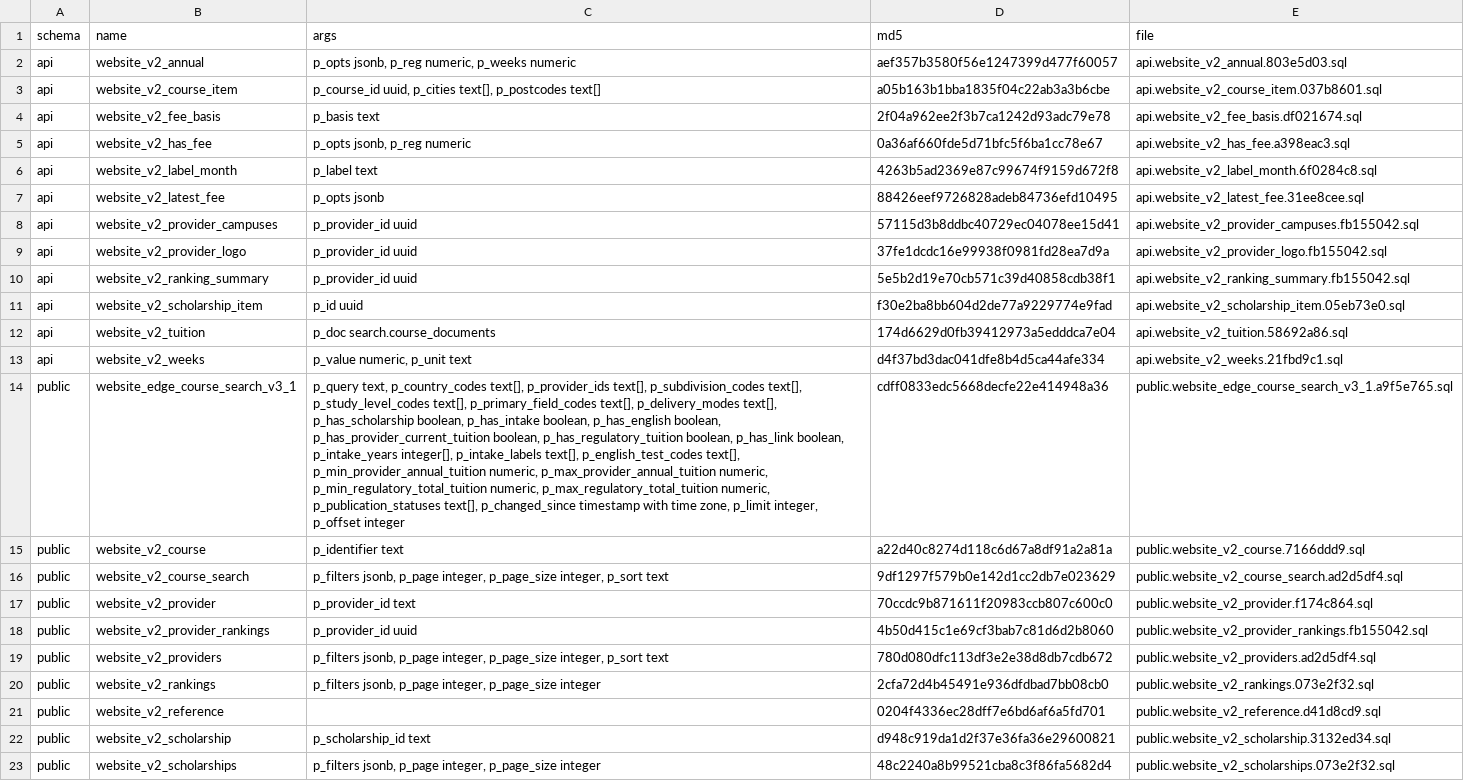
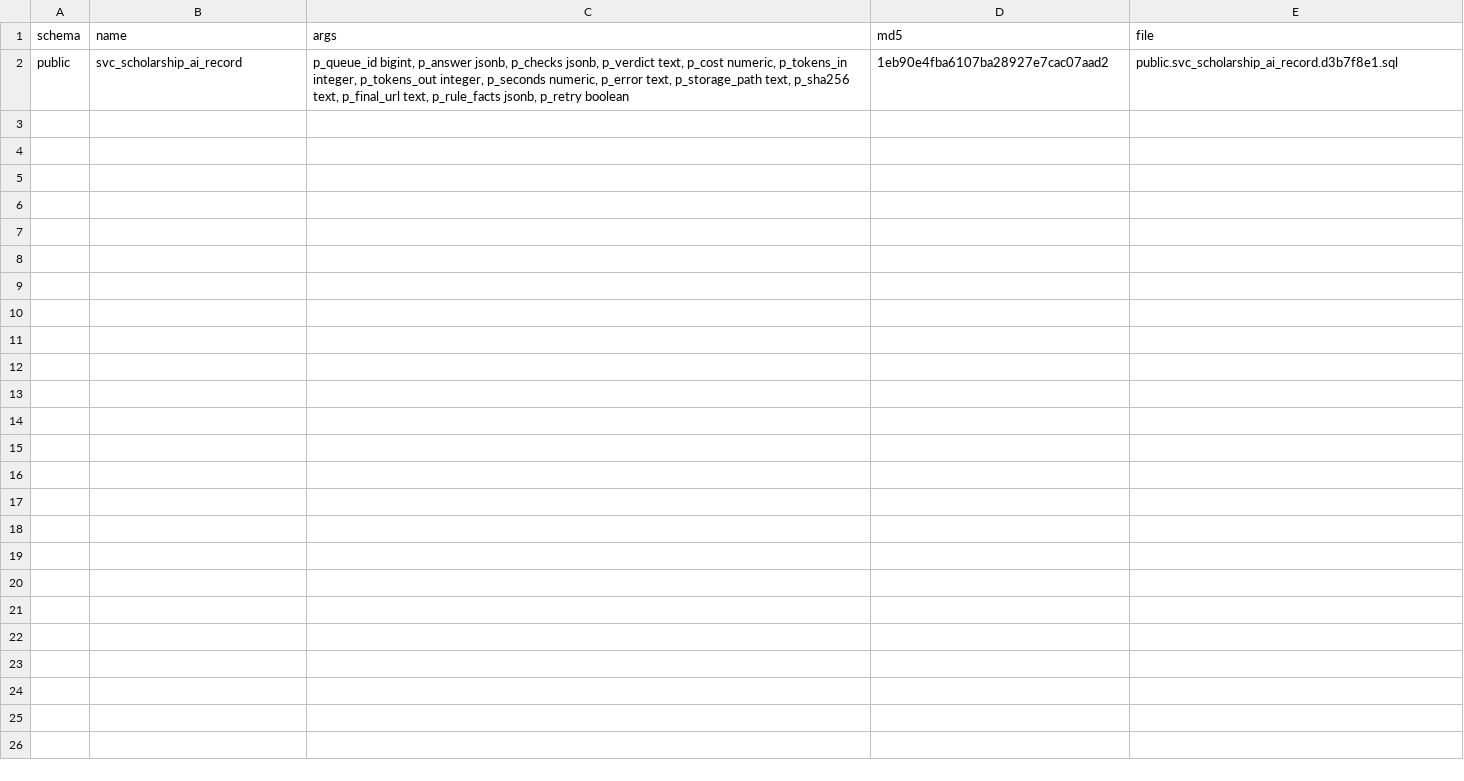
Before and after one commit to msinghbs-ai/Coursefinder-Pilot, a TSV file: supabase/live-capture/functions/MANIFEST.tsv, drawn as a sheet; removed rows and columns are numbered as before the commit, all else as after; the diff names each change by its address in the sheet, - before the commit and + after, or states it on an @@ line.

```diff
--- a/supabase/live-capture/functions/MANIFEST.tsv
+++ b/supabase/live-capture/functions/MANIFEST.tsv
-row 2: api | website_v2_annual | p_opts jsonb, p_reg numeric, p_weeks numeric | aef357b3580f56e1247399d477f60057 | api.website_v2_annual.803e5d03.sql
-row 3: api | website_v2_course_item | p_course_id uuid, p_cities text[], p_postcodes text[] | a05b163b1bba1835f04c22ab3a3b6cbe | api.website_v2_course_item.037b8601.sql
-row 4: api | website_v2_fee_basis | p_basis text | 2f04a962ee2f3b7ca1242d93adc79e78 | api.website_v2_fee_basis.df021674.sql
-row 5: api | website_v2_has_fee | p_opts jsonb, p_reg numeric | 0a36af660fde5d71bfc5f6ba1cc78e67 | api.website_v2_has_fee.a398eac3.sql
-row 6: api | website_v2_label_month | p_label text | 4263b5ad2369e87c99674f9159d672f8 | api.website_v2_label_month.6f0284c8.sql
-row 7: api | website_v2_latest_fee | p_opts jsonb | 88426eef9726828adeb84736efd10495 | api.website_v2_latest_fee.31ee8cee.sql
-row 8: api | website_v2_provider_campuses | p_provider_id uuid | 57115d3b8ddbc40729ec04078ee15d41 | api.website_v2_provider_campuses.fb155042.sql
-row 9: api | website_v2_provider_logo | p_provider_id uuid | 37fe1dcdc16e99938f0981fd28ea7d9a | api.website_v2_provider_logo.fb155042.sql
-row 10: api | website_v2_ranking_summary | p_provider_id uuid | 5e5b2d19e70cb571c39d40858cdb38f1 | api.website_v2_ranking_summary.fb155042.sql
-row 11: api | website_v2_scholarship_item | p_id uuid | f30e2ba8bb604d2de77a9229774e9fad | api.website_v2_scholarship_item.05eb73e0.sql
-row 12: api | website_v2_tuition | p_doc search.course_documents | 174d6629d0fb39412973a5edddca7e04 | api.website_v2_tuition.58692a86.sql
-row 13: api | website_v2_weeks | p_value numeric, p_unit text | d4f37bd3dac041dfe8b4d5ca44afe334 | api.website_v2_weeks.21fbd9c1.sql
-row 14: public | website_edge_course_search_v3_1 | p_query text, p_country_codes text[], p_provider_ids text[], p_subdivision_codes text[], p_study_level_codes text[], p_primary_field_codes text[], p_delivery_modes text[], p_has_scholarship boolean, p_has_intake boolean, p_has_english boolean, p_has_provider_current_tuition boolean, p_has_regulatory_tuition boolean, p_has_link boolean, p_intake_years integer[], p_intake_labels text[], p_english_test_codes text[], p_min_provider_annual_tuition numeric, p_max_provider_annual_tuition numeric, p_min_regulatory_total_tuition numeric, p_max_regulatory_total_tuition numeric, p_publication_statuses text[], p_changed_since timestamp with time zone, p_limit integer, p_offset integer | cdff0833edc5668decfe22e414948a36 | public.website_edge_course_search_v3_1.a9f5e765.sql
-row 15: public | website_v2_course | p_identifier text | a22d40c8274d118c6d67a8df91a2a81a | public.website_v2_course.7166ddd9.sql
-B2 (name): website_v2_course_search
+B2 (name): svc_scholarship_ai_record
-C2 (args): p_filters jsonb, p_page integer, p_page_size integer, p_sort text
+C2 (args): p_queue_id bigint, p_answer jsonb, p_checks jsonb, p_verdict text, p_cost numeric, p_tokens_in integer, p_tokens_out integer, p_seconds numeric, p_error text, p_storage_path text, p_sha256 text, p_final_url text, p_rule_facts jsonb, p_retry boolean
-D2 (md5): 9df1297f579b0e142d1cc2db7e023629
+D2 (md5): 1eb90e4fba6107ba28927e7cac07aad2
-E2 (file): public.website_v2_course_search.ad2d5df4.sql
+E2 (file): public.svc_scholarship_ai_record.d3b7f8e1.sql
-row 17: public | website_v2_provider | p_provider_id text | 70ccdc9b871611f20983ccb807c600c0 | public.website_v2_provider.f174c864.sql
-row 18: public | website_v2_provider_rankings | p_provider_id uuid | 4b50d415c1e69cf3bab7c81d6d2b8060 | public.website_v2_provider_rankings.fb155042.sql
-row 19: public | website_v2_providers | p_filters jsonb, p_page integer, p_page_size integer, p_sort text | 780d080dfc113df3e2e38d8db7cdb672 | public.website_v2_providers.ad2d5df4.sql
-row 20: public | website_v2_rankings | p_filters jsonb, p_page integer, p_page_size integer | 2cfa72d4b45491e936dfdbad7bb08cb0 | public.website_v2_rankings.073e2f32.sql
-row 21: public | website_v2_reference |  | 0204f4336ec28dff7e6bd6af6a5fd701 | public.website_v2_reference.d41d8cd9.sql
-row 22: public | website_v2_scholarship | p_scholarship_id text | d948c919da1d2f37e36fa36e29600821 | public.website_v2_scholarship.3132ed34.sql
-row 23: public | website_v2_scholarships | p_filters jsonb, p_page integer, p_page_size integer | 48c2240a8b99521cba8c3f86fa5682d4 | public.website_v2_scholarships.073e2f32.sql
```
Also changed, not shown: 23 other files.
